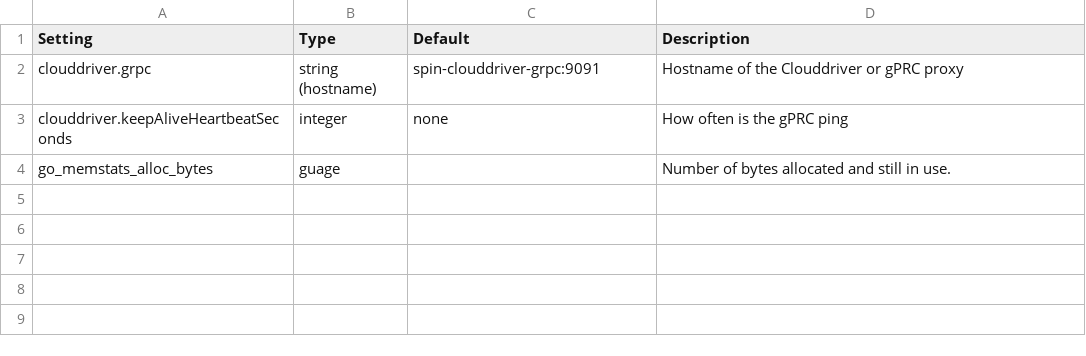
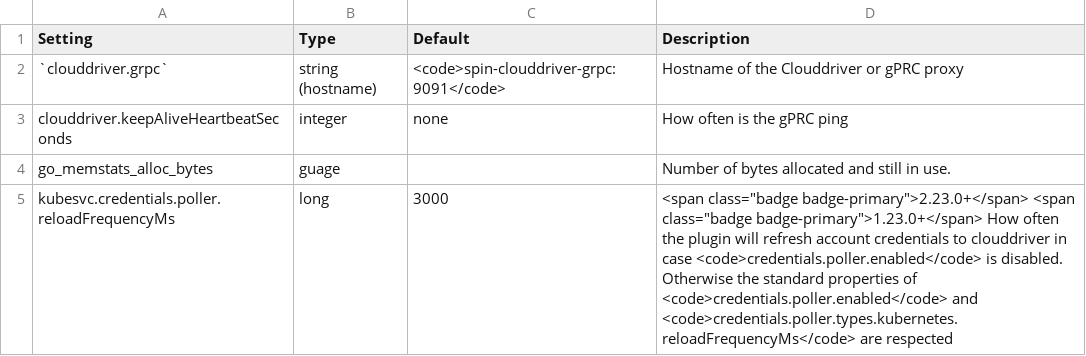
Before and after one commit to armory/docs, a CSV file: static/csv/test2.csv, drawn as a sheet.

```diff
--- a/static/csv/test2.csv
+++ b/static/csv/test2.csv
@@ -1,4 +1,5 @@
 Setting;Type;Default;Description
-clouddriver.grpc;string (hostname);spin-clouddriver-grpc:9091;Hostname of the Clouddriver or gPRC proxy
+`clouddriver.grpc`;string (hostname);<code>spin-clouddriver-grpc:9091</code>;Hostname of the Clouddriver or gPRC proxy
 clouddriver.keepAliveHeartbeatSeconds;integer;none;How often is the gPRC ping
 go_memstats_alloc_bytes;guage;;Number of bytes allocated and still in use.
+kubesvc.credentials.poller.reloadFrequencyMs;long;3000;" <span class=""badge badge-primary"">2.23.0+</span> <span class=""badge badge-primary"">1.23.0+</span> How often the plugin will refresh account credentials to clouddriver in case <code>credentials.poller.enabled</code> is disabled. Otherwise the standard properties of <code>credentials.poller.enabled</code> and <code>credentials.poller.types.kubernetes.reloadFrequencyMs</code> are respected"
```
Also changed, not shown: 3 other files.
